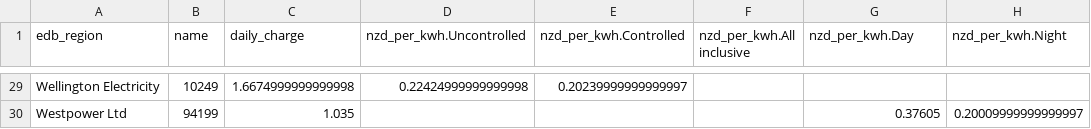
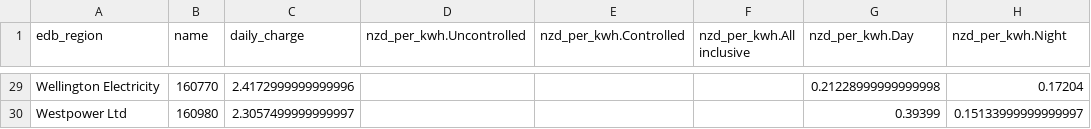
Before and after one commit to EECA-NZ/home-efficiency-calculator, a CSV file: data_analysis/electricity_plans/output/selected_electricity_plan_tariffs_by_edb_gst_inclusive.csv, drawn as a sheet; only a part is shown, gaps mark what is left out; the diff covers the shown part only; the diff names each change by its address in the sheet, - before the commit and + after, or states it on an @@ line.

```diff
--- a/data_analysis/electricity_plans/output/selected_electricity_plan_tariffs_by_edb_gst_inclusive.csv
+++ b/data_analysis/electricity_plans/output/selected_electricity_plan_tariffs_by_edb_gst_inclusive.csv
-B29 (name): 10249
+B29 (name): 160770
-C29 (daily_charge): 1.6674999999999998
+C29 (daily_charge): 2.4172999999999996
-D29 (nzd_per_kwh.Uncontrolled): 0.22424999999999998
+D29 (nzd_per_kwh.Uncontrolled): (empty)
-E29 (nzd_per_kwh.Controlled): 0.20239999999999997
+E29 (nzd_per_kwh.Controlled): (empty)
-G29 (nzd_per_kwh.Day): (empty)
+G29 (nzd_per_kwh.Day): 0.21228999999999998
-H29 (nzd_per_kwh.Night): (empty)
+H29 (nzd_per_kwh.Night): 0.17204
-B30 (name): 94199
+B30 (name): 160980
-C30 (daily_charge): 1.035
+C30 (daily_charge): 2.3057499999999997
-G30 (nzd_per_kwh.Day): 0.37605
+G30 (nzd_per_kwh.Day): 0.39399
-H30 (nzd_per_kwh.Night): 0.20009999999999997
+H30 (nzd_per_kwh.Night): 0.15133999999999997
```
Also changed, not shown: 119 edited cells elsewhere in this file, data_analysis/methane_plans/output/selected_methane_plan_tariffs_by_edb_gst_inclusive.csv, 5 other files.
